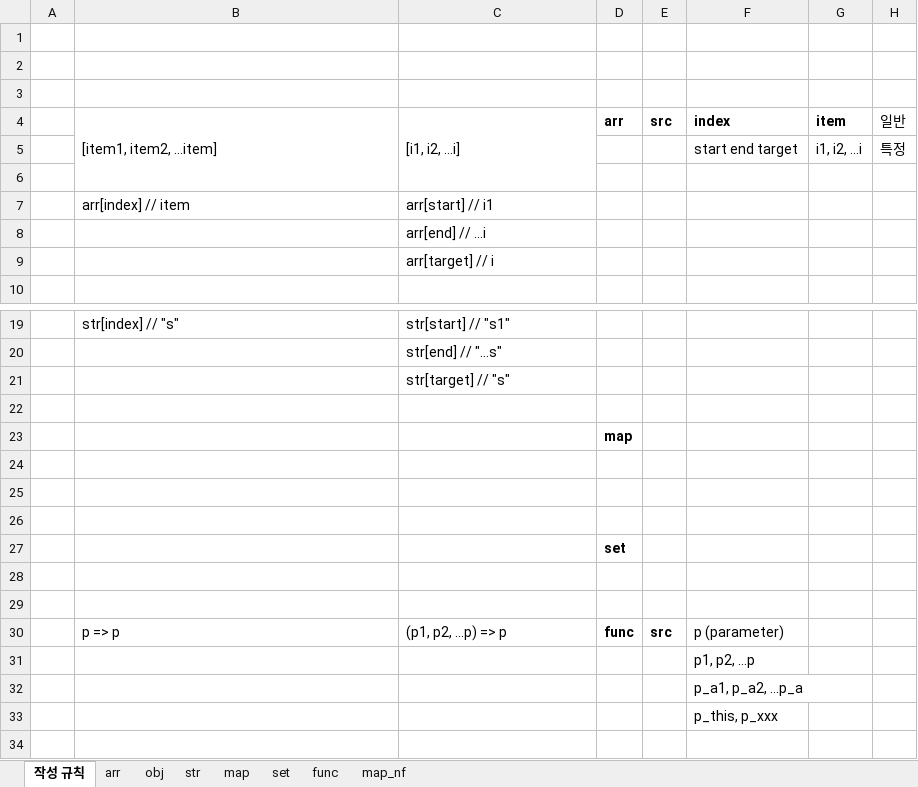
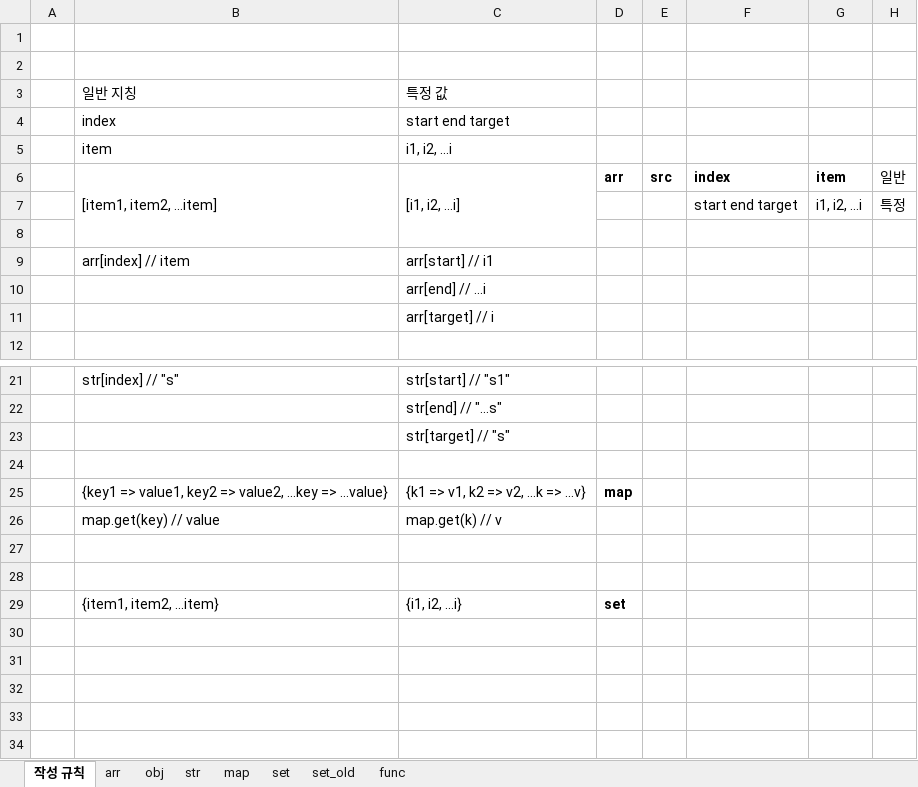
Before and after one commit to cspidar/data-algorithm_JS, an Excel workbook: JS_NOTE.xlsm, sheet 작성 규칙, drawn as a sheet; only a part is shown, gaps mark what is left out; the shorter side is filled out with more unchanged rows; values as stored, in another font and other column widths than the file's, no borders; removed rows and columns are numbered as before the commit, all else as after; the diff names each change by its address in the sheet, - before the commit and + after, or states it on an @@ line.

```diff
--- a/JS_NOTE.xlsm (sheet 작성 규칙)
+++ b/JS_NOTE.xlsm (sheet 작성 규칙)
-sheet tab: map_nf
+sheet tab: set_old
-row 3: (empty)
+row 3:  | 일반 지칭 | 특정 값
+row 4:  | index | start end target
+row 5:  | item | i1, i2, ...i
+row 25:  | {key1 => value1, key2 => value2, ...key => ...value} | {k1 => v1, k2 => v2, ...k => ...v} | map
+row 26:  | map.get(key) // value | map.get(k) // v
-D27: map
+D27: (empty)
+row 28: (empty)
+row 29:  | {item1, item2, ...item} | {i1, i2, ...i} | set
-row 27:  |  |  | set
```
Also changed, not shown: sheet map, sheet set, 1 other file.
